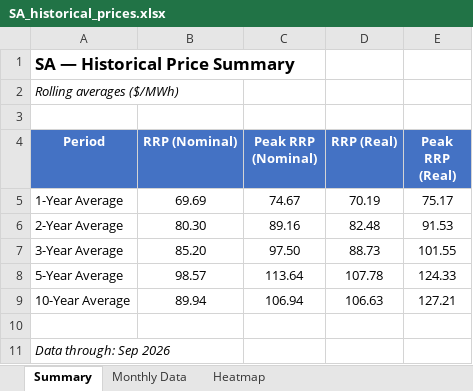
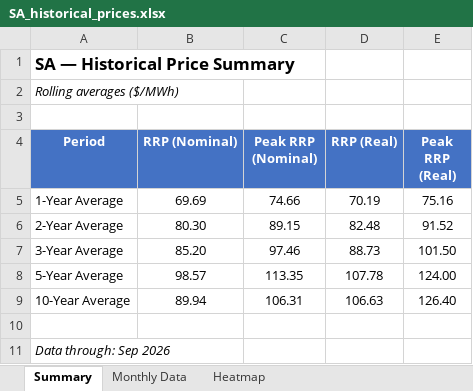
Before and after one commit to cutout-z/aemo-historical-prices, an Excel workbook: outputs/SA_historical_prices.xlsx, sheet Summary, drawn as a sheet; values as stored, in another font and other column widths than the file's, no borders; the diff names each change by its address in the sheet, - before the commit and + after, or states it on an @@ line.

```diff
--- a/outputs/SA_historical_prices.xlsx (sheet Summary)
+++ b/outputs/SA_historical_prices.xlsx (sheet Summary)
-C5 (Peak RRP (Nominal)): 74.67
+C5 (Peak RRP (Nominal)): 74.66
-E5 (Peak RRP (Real)): 75.17
+E5 (Peak RRP (Real)): 75.16
-C6 (Peak RRP (Nominal)): 89.16
+C6 (Peak RRP (Nominal)): 89.15
-E6 (Peak RRP (Real)): 91.53
+E6 (Peak RRP (Real)): 91.52
-C7 (Peak RRP (Nominal)): 97.50
+C7 (Peak RRP (Nominal)): 97.46
-E7 (Peak RRP (Real)): 101.55
+E7 (Peak RRP (Real)): 101.50
-C8 (Peak RRP (Nominal)): 113.64
+C8 (Peak RRP (Nominal)): 113.35
-E8 (Peak RRP (Real)): 124.33
+E8 (Peak RRP (Real)): 124.00
-C9 (Peak RRP (Nominal)): 106.94
+C9 (Peak RRP (Nominal)): 106.31
-E9 (Peak RRP (Real)): 127.21
+E9 (Peak RRP (Real)): 126.40
```
Also changed, not shown: sheet Heatmap, sheet Monthly Data, outputs/All_States_historical_prices.xlsx, outputs/NSW_historical_prices.xlsx, 5 other files.
